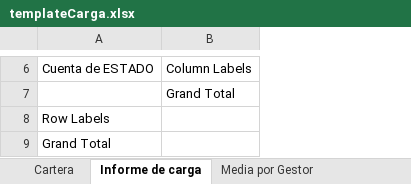
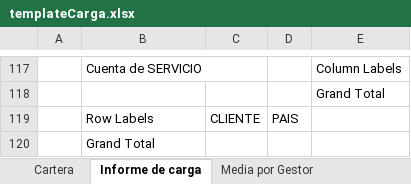
Before and after one commit to TipplerPhysics/gcs-areacliente, an Excel workbook: GCS/war/datadocs/templateCarga.xlsx, sheet Informe de carga, drawn as a sheet; only a part is shown, gaps mark what is left out; values as stored, in another font and other column widths than the file's, no borders; charts and pictures not drawn; addresses are those after the commit; the diff covers the shown part only; the diff names each change by its address in the sheet, - before the commit and + after, or states it on an @@ line.

```diff
--- a/GCS/war/datadocs/templateCarga.xlsx (sheet Informe de carga)
+++ b/GCS/war/datadocs/templateCarga.xlsx (sheet Informe de carga)
+column A, empty
+column C, row 119: CLIENTE
+column D, row 119: PAIS
-B117: Cuenta de ESTADO
+B117: Cuenta de SERVICIO
```
Also changed, not shown: 111 added rows and 1 edited cell elsewhere in this sheet, other sheet tabs, charts or pictures, 6 other files.
